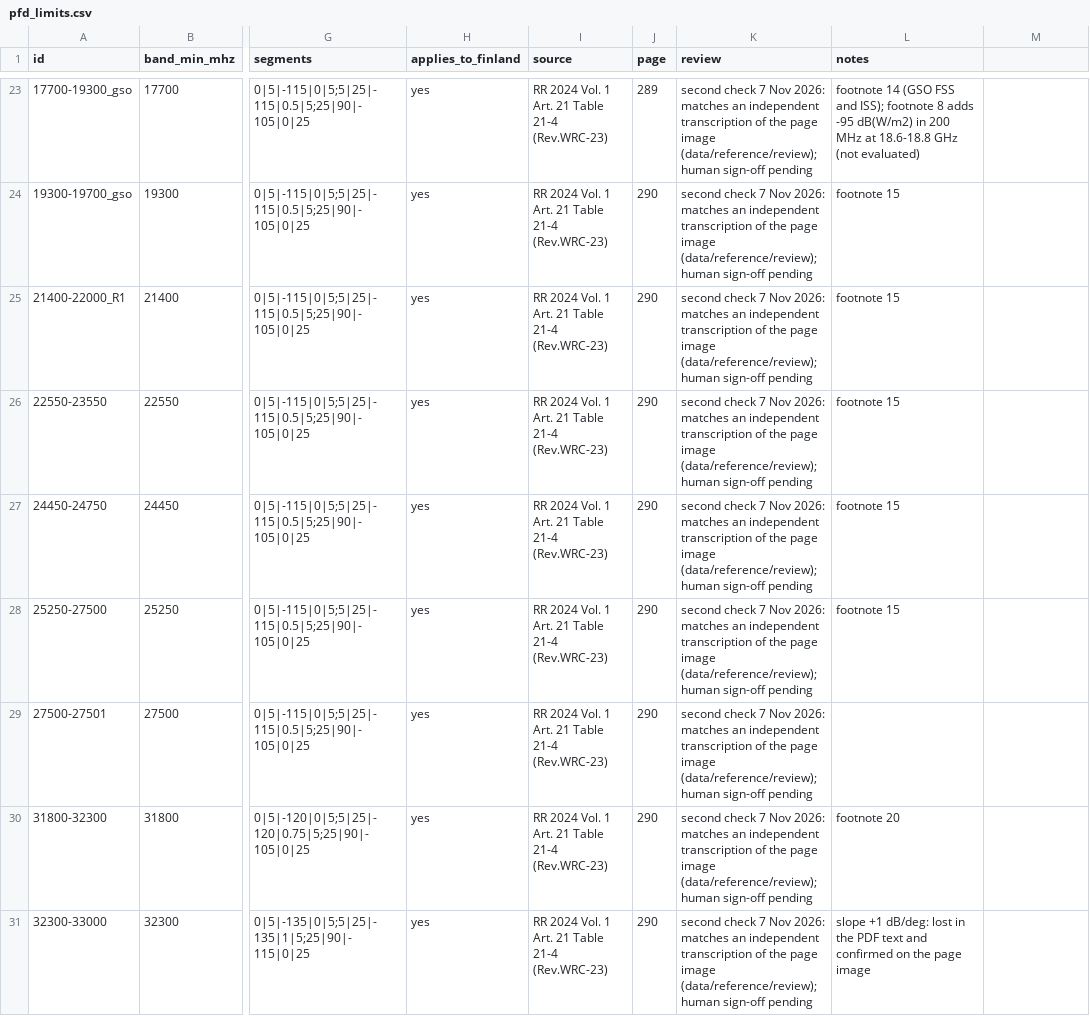
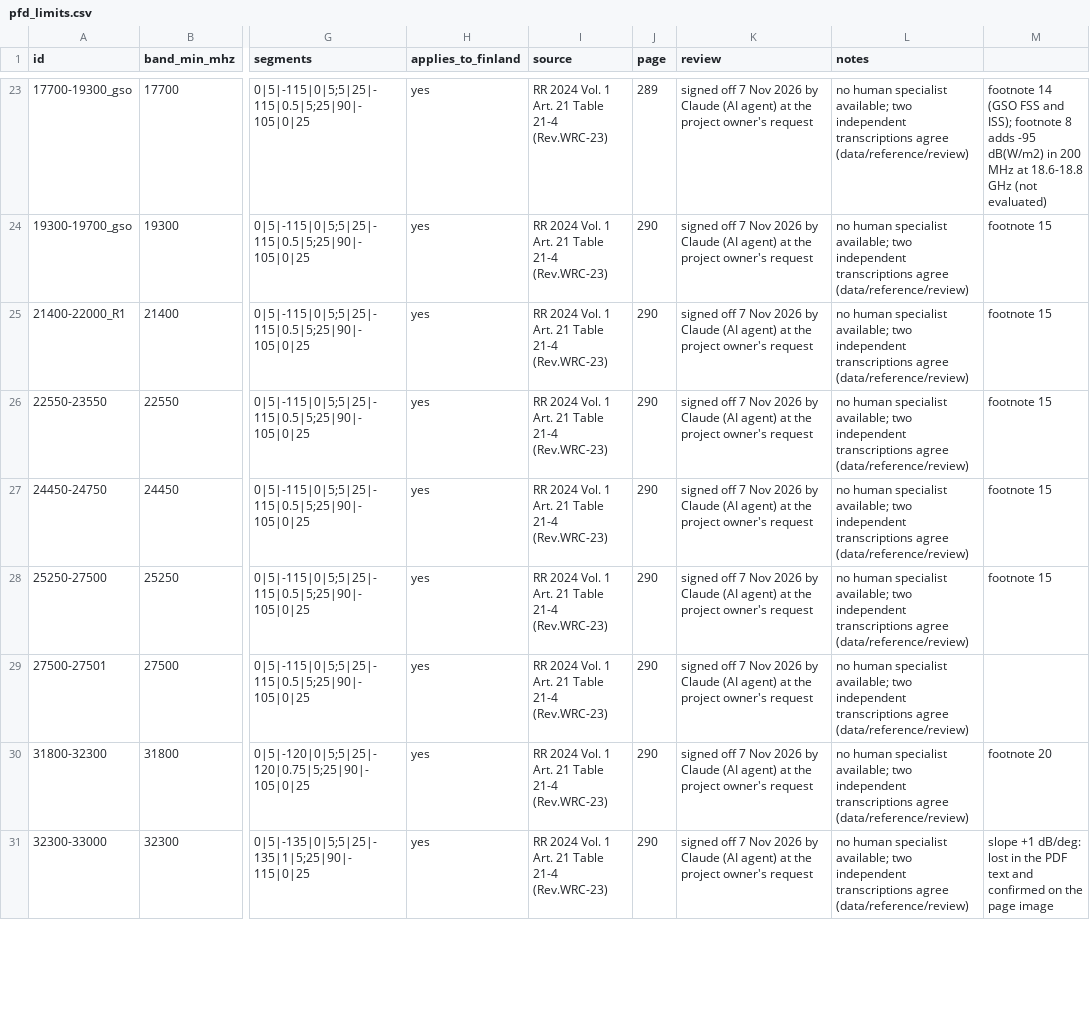
Before and after one commit to Haaparanta/SinceAI_2026_Traficom, a CSV file: data/reference/pfd_limits.csv, drawn as a sheet; only a part is shown, gaps mark what is left out; the diff covers the shown part only; the diff names each change by its address in the sheet, - before the commit and + after, or states it on an @@ line.

```diff
--- a/data/reference/pfd_limits.csv
+++ b/data/reference/pfd_limits.csv
-K23:K31 (review): second check 7 Nov 2026: matches an independent transcription of the page image (data/reference/review); human sign-off pending
+K23:K31 (review): signed off 7 Nov 2026 by Claude (AI agent) at the project owner's request
-L23 (notes): footnote 14 (GSO FSS and ISS); footnote 8 adds -95 dB(W/m2) in 200 MHz at 18.6-18.8 GHz (not evaluated)
+L23 (notes): no human specialist available; two independent transcriptions agree (data/reference/review)
-M23: (empty)
+M23: footnote 14 (GSO FSS and ISS); footnote 8 adds -95 dB(W/m2) in 200 MHz at 18.6-18.8 GHz (not evaluated)
-L24:L28 (notes): footnote 15
+L24:L28 (notes): no human specialist available; two independent transcriptions agree (data/reference/review)
-M24:M28: (empty)
+M24:M28: footnote 15
-L29 (notes): (empty)
+L29 (notes): no human specialist available; two independent transcriptions agree (data/reference/review)
-L30 (notes): footnote 20
+L30 (notes): no human specialist available; two independent transcriptions agree (data/reference/review)
-M30: (empty)
+M30: footnote 20
-L31 (notes): slope +1 dB/deg: lost in the PDF text and confirmed on the page image
+L31 (notes): no human specialist available; two independent transcriptions agree (data/reference/review)
-M31: (empty)
+M31: slope +1 dB/deg: lost in the PDF text and confirmed on the page image
```
Also changed, not shown: 77 edited cells elsewhere in this file, data/reference/tr2508_thresholds.csv, 11 other files.
